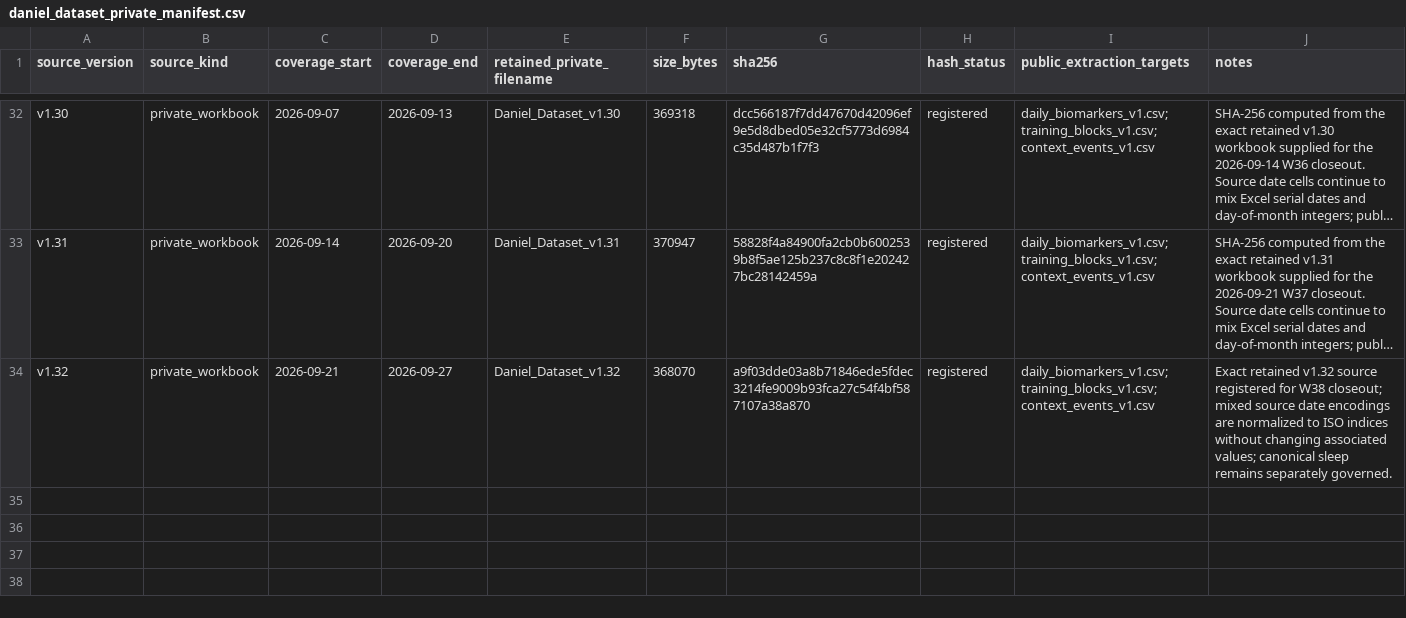
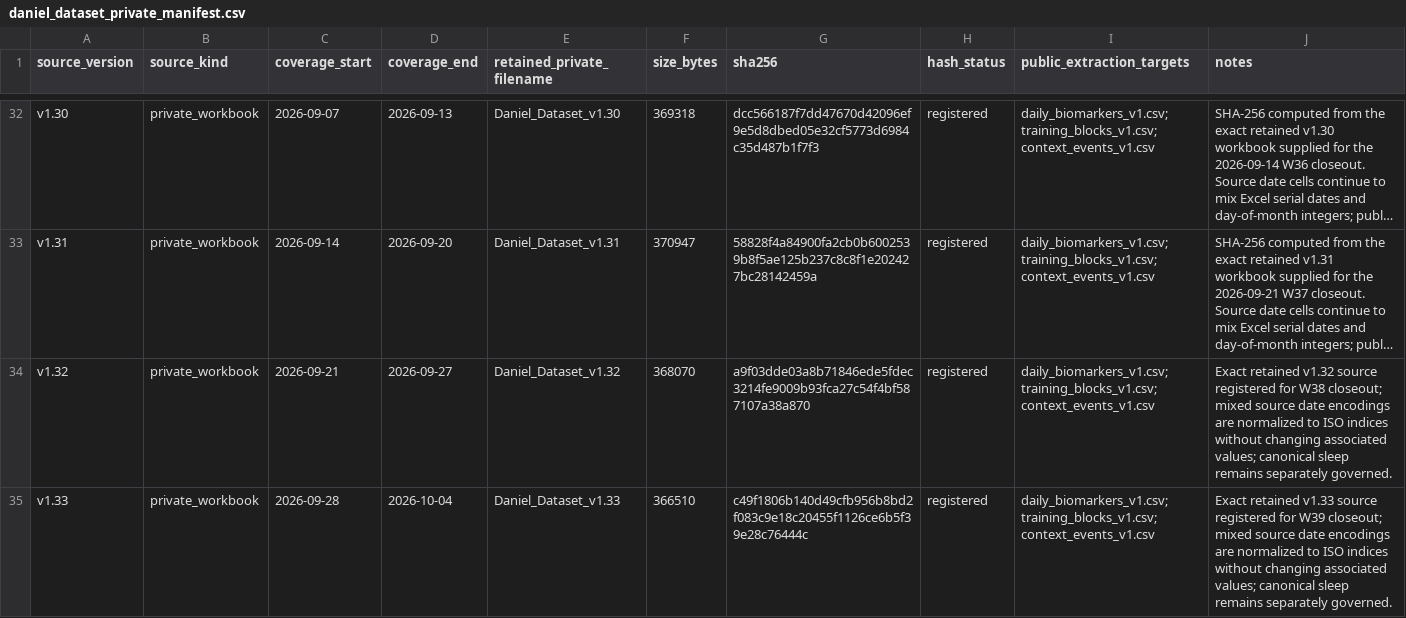
Before and after one commit to CDHughett/daniel-longitudinal-public, a CSV file: data/source_provenance/daniel_dataset_private_manifest.csv, drawn as a sheet; only a part is shown, gaps mark what is left out; long unchanged cells end in …; the diff names each change by its address in the sheet, - before the commit and + after, or states it on an @@ line.

Commit message:
Register v1.33 private source

```diff
--- a/data/source_provenance/daniel_dataset_private_manifest.csv
+++ b/data/source_provenance/daniel_dataset_private_manifest.csv
+row 35: v1.33 | private_workbook | 2026-09-28 | 2026-10-04 | Daniel_Dataset_v1.33 | 366510 | c49f1806b140d49cfb956b8bd2f083c9e18c20455f1126ce6b5f39e28c76444c | registered | daily_biomarkers_v1.csv;training_blocks_v1.csv;context_events_v1.csv | Exact retained v1.33 source registered for W39 closeout; mixed source date encodings are normalized to ISO indices without changing associated values; canonical sleep remains separately governed.
```
